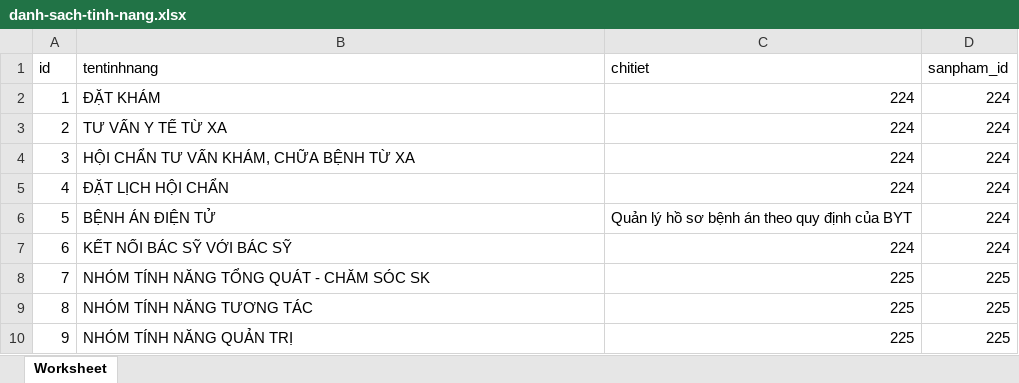
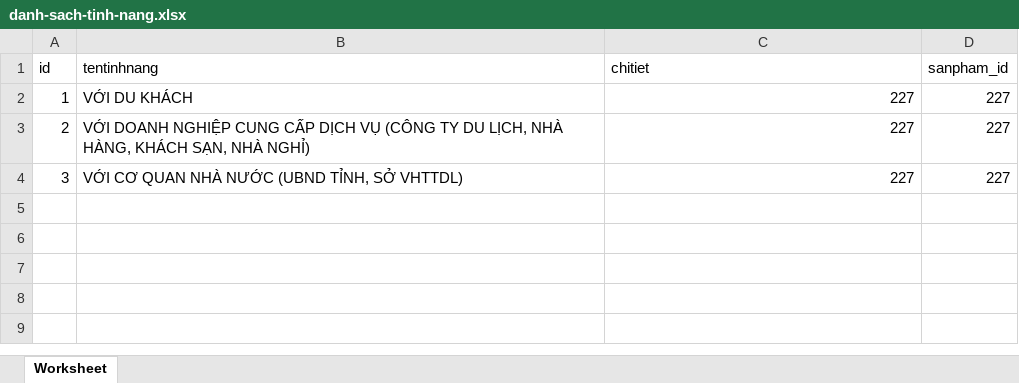
Before and after one commit to ntphat19pm/thuctap_cuoikhoa, an Excel workbook: public/uploads/file_nhap/danh-sach-tinh-nang.xlsx, sheet Worksheet, drawn as a sheet; values as stored, in another font and other column widths than the file's, no borders; the diff names each change by its address in the sheet, - before the commit and + after, or states it on an @@ line.

```diff
--- a/public/uploads/file_nhap/danh-sach-tinh-nang.xlsx (sheet Worksheet)
+++ b/public/uploads/file_nhap/danh-sach-tinh-nang.xlsx (sheet Worksheet)
-B2 (tentinhnang): ĐẶT KHÁM
+B2 (tentinhnang): VỚI DU KHÁCH
-C2:C4 (chitiet): 224
+C2:C4 (chitiet): 227
-D2:D4 (sanpham_id): 224
+D2:D4 (sanpham_id): 227
-B3 (tentinhnang): TƯ VẤN Y TẾ TỪ XA
+B3 (tentinhnang): VỚI DOANH NGHIỆP CUNG CẤP DỊCH VỤ (CÔNG TY DU LỊCH, NHÀ HÀNG, KHÁCH SẠN, NHÀ NGHỈ)
-B4 (tentinhnang): HỘI CHẨN TƯ VẤN KHÁM, CHỮA BỆNH TỪ XA
+B4 (tentinhnang): VỚI CƠ QUAN NHÀ NƯỚC (UBND TỈNH, SỞ VHTTDL)
-row 5: 4 | ĐẶT LỊCH HỘI CHẨN | 224 | 224
-row 6: 5 | BỆNH ÁN ĐIỆN TỬ | Quản lý hồ sơ bệnh án theo quy định của BYT | 224
-row 7: 6 | KẾT NỐI BÁC SỸ VỚI BÁC SỸ | 224 | 224
-row 8: 7 | NHÓM TÍNH NĂNG TỔNG QUÁT - CHĂM SÓC SK | 225 | 225
-row 9: 8 | NHÓM TÍNH NĂNG TƯƠNG TÁC | 225 | 225
-row 10: 9 | NHÓM TÍNH NĂNG QUẢN TRỊ | 225 | 225
```
Also changed, not shown: public/uploads/file_nhap/danh-sach-loi-ich.xlsx, 17 other files.
